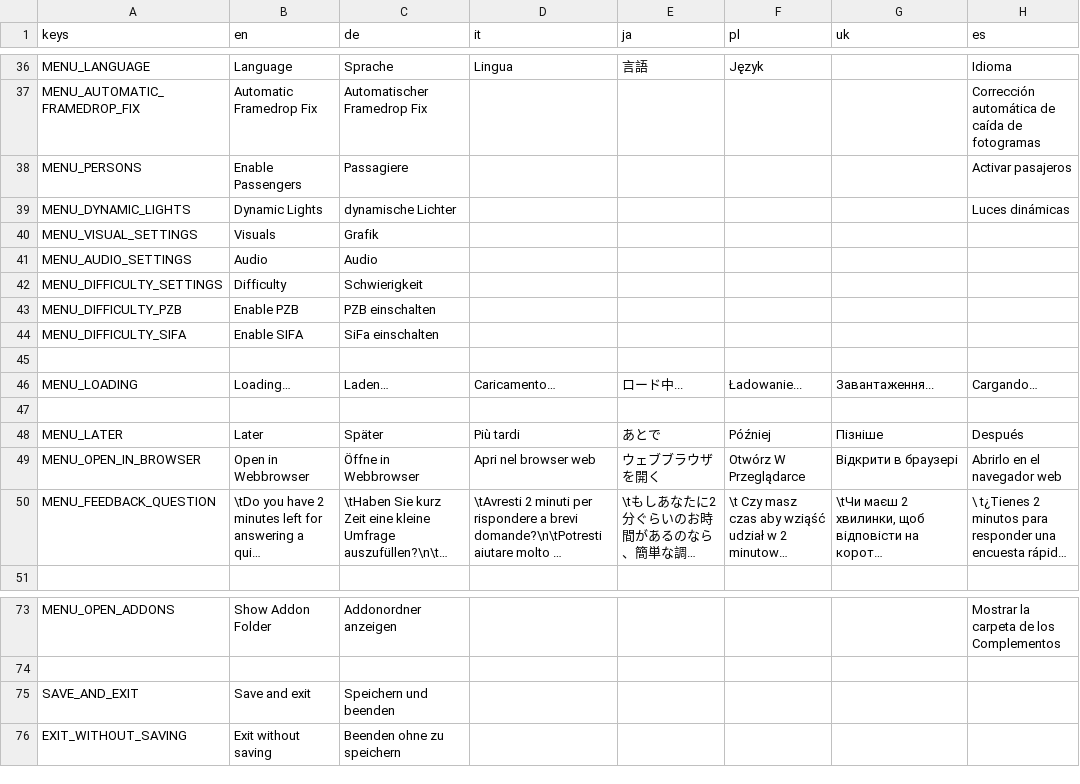
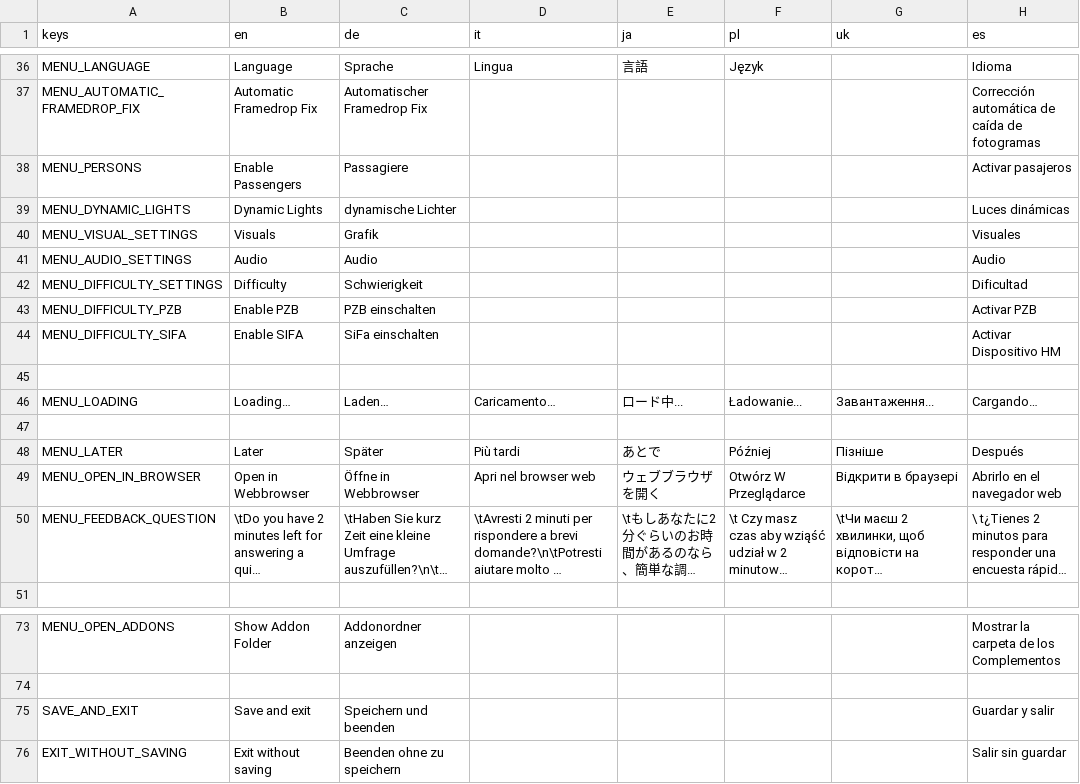
Before and after one commit to Libre-TrainSim/Libre-TrainSim, a CSV file: src/Translations/MainMenu.csv, drawn as a sheet; only a part is shown, gaps mark what is left out; long unchanged cells end in …; the diff names each change by its address in the sheet, - before the commit and + after, or states it on an @@ line.

Commit message:
Update the spanish strings with the strings from original/master git repo.

```diff
--- a/src/Translations/MainMenu.csv
+++ b/src/Translations/MainMenu.csv
-H40 (es): (empty)
+H40 (es): Visuales
-H41 (es): (empty)
+H41 (es): Audio
-H42 (es): (empty)
+H42 (es): Dificultad
-H43 (es): (empty)
+H43 (es): Activar PZB
-H44 (es): (empty)
+H44 (es): Activar Dispositivo HM
-H75 (es): (empty)
+H75 (es): Guardar y salir
-H76 (es): (empty)
+H76 (es): Salir sin guardar
```
